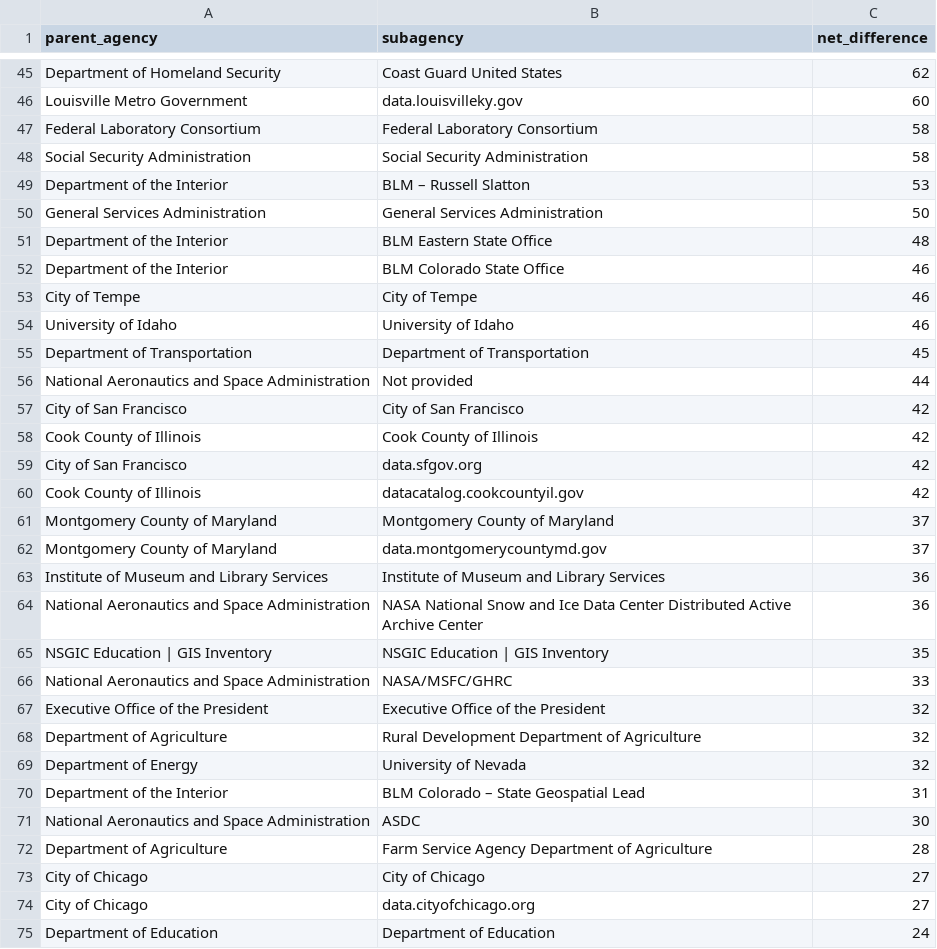
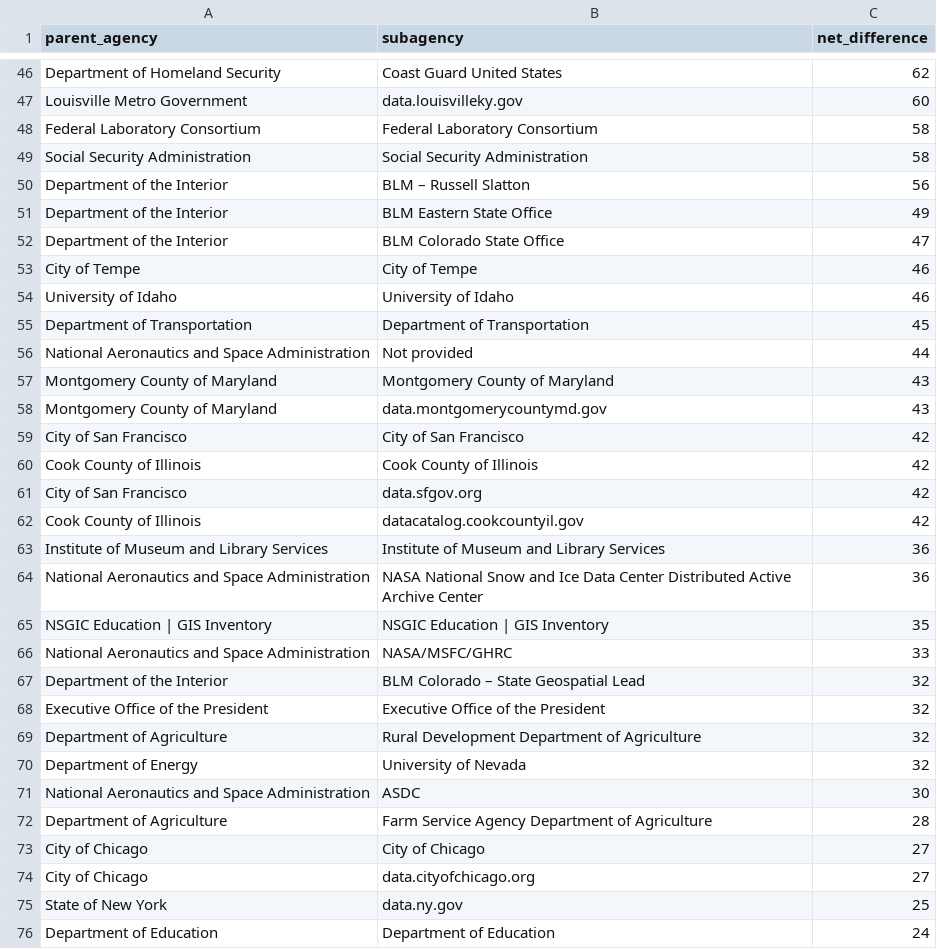
Before and after one commit to hancush/eyeball, a CSV file: output/churn_summary.csv, drawn as a sheet; only a part is shown, gaps mark what is left out; the diff covers the shown part only.

```diff
--- a/output/churn_summary.csv
+++ b/output/churn_summary.csv
@@ -48,6 +49,5 @@ Federal Laboratory Consortium,Federal Laboratory Consortium,58
 Social Security Administration,Social Security Administration,58
-Department of the Interior,BLM – Russell Slatton,53
-General Services Administration,General Services Administration,50
-Department of the Interior,BLM Eastern State Office,48
-Department of the Interior,BLM Colorado State Office,46
+Department of the Interior,BLM – Russell Slatton,56
+Department of the Interior,BLM Eastern State Office,49
+Department of the Interior,BLM Colorado State Office,47
 City of Tempe,City of Tempe,46
@@ -56,2 +56,4 @@ Department of Transportation,Department of Transportation,45
 National Aeronautics and Space Administration,Not provided,44
+Montgomery County of Maryland,Montgomery County of Maryland,43
+Montgomery County of Maryland,data.montgomerycountymd.gov,43
 City of San Francisco,City of San Francisco,42
@@ -60,4 +62,2 @@ City of San Francisco,data.sfgov.org,42
 Cook County of Illinois,datacatalog.cookcountyil.gov,42
-Montgomery County of Maryland,Montgomery County of Maryland,37
-Montgomery County of Maryland,data.montgomerycountymd.gov,37
 Institute of Museum and Library Services,Institute of Museum and Library Services,36
@@ -66,2 +66,3 @@ NSGIC Education | GIS Inventory,NSGIC Education | GIS Inventory,35
 National Aeronautics and Space Administration,NASA/MSFC/GHRC,33
+Department of the Interior,BLM Colorado – State Geospatial Lead,32
 Executive Office of the President,Executive Office of the President,32
@@ -69,3 +70,2 @@ Department of Agriculture,Rural Development Department of Agriculture,32
 Department of Energy,University of Nevada,32
-Department of the Interior,BLM Colorado – State Geospatial Lead,31
 National Aeronautics and Space Administration,ASDC,30
@@ -74,2 +74,3 @@ City of Chicago,City of Chicago,27
 City of Chicago,data.cityofchicago.org,27
+State of New York,data.ny.gov,25
 Department of Education,Department of Education,24
```
Also changed, not shown: 15 added rows, 13 removed rows and 15 edited cells elsewhere in this file, archive.csv, output/log.csv.
